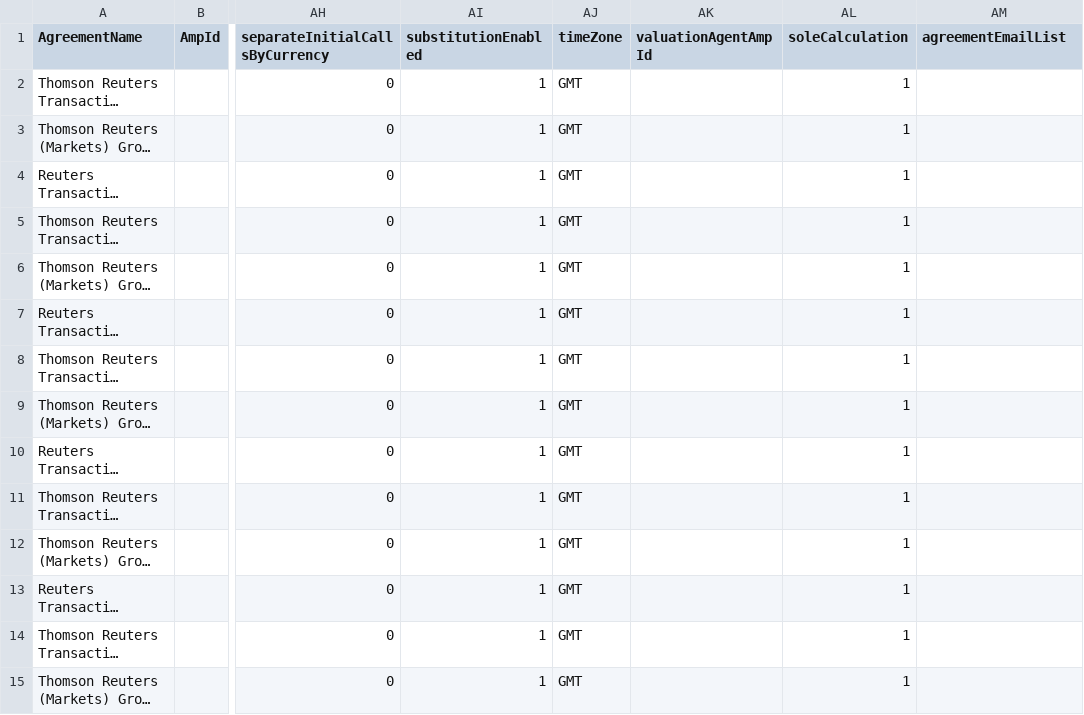
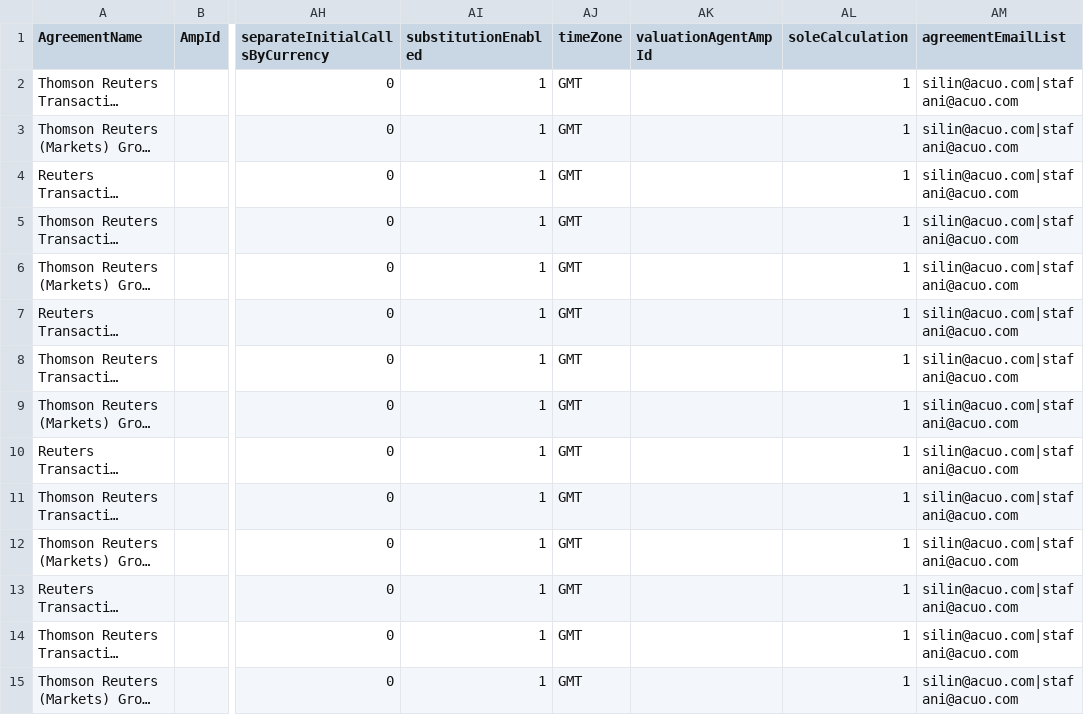
Before and after one commit to AcuoFS/acuo-data, a CSV file: graph-data/clients/Reuters/csv/bilateralAgreements.csv, drawn as a sheet; only a part is shown, gaps mark what is left out; long unchanged cells end in …; the diff covers the shown part only; the diff names each change by its address in the sheet, - before the commit and + after, or states it on an @@ line.

Commit message:
OW-733 moved the clients csv files to make it easier to import

```diff
--- a/graph-data/clients/Reuters/csv/bilateralAgreements.csv
+++ b/graph-data/clients/Reuters/csv/bilateralAgreements.csv
-AM2:AM15 (agreementEmailList): (empty)
+AM2:AM15 (agreementEmailList): silin@acuo.com|stafani@acuo.com
```
Also changed, not shown: 17 edited cells elsewhere in this file, 1 other file.
